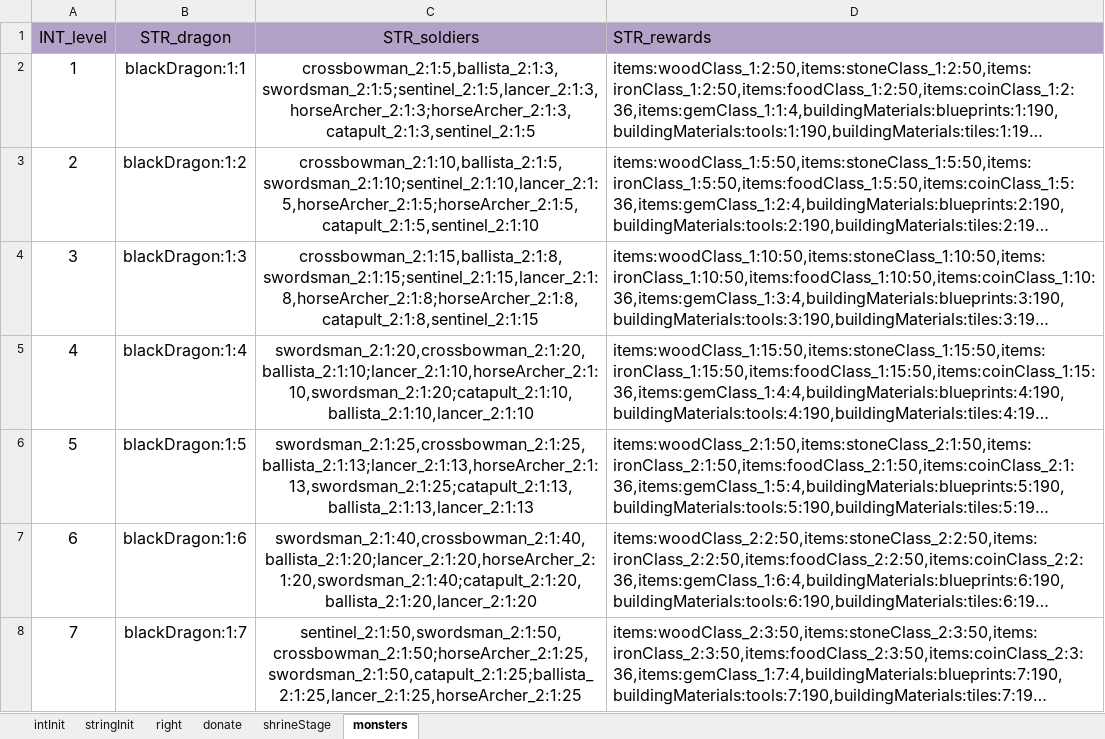
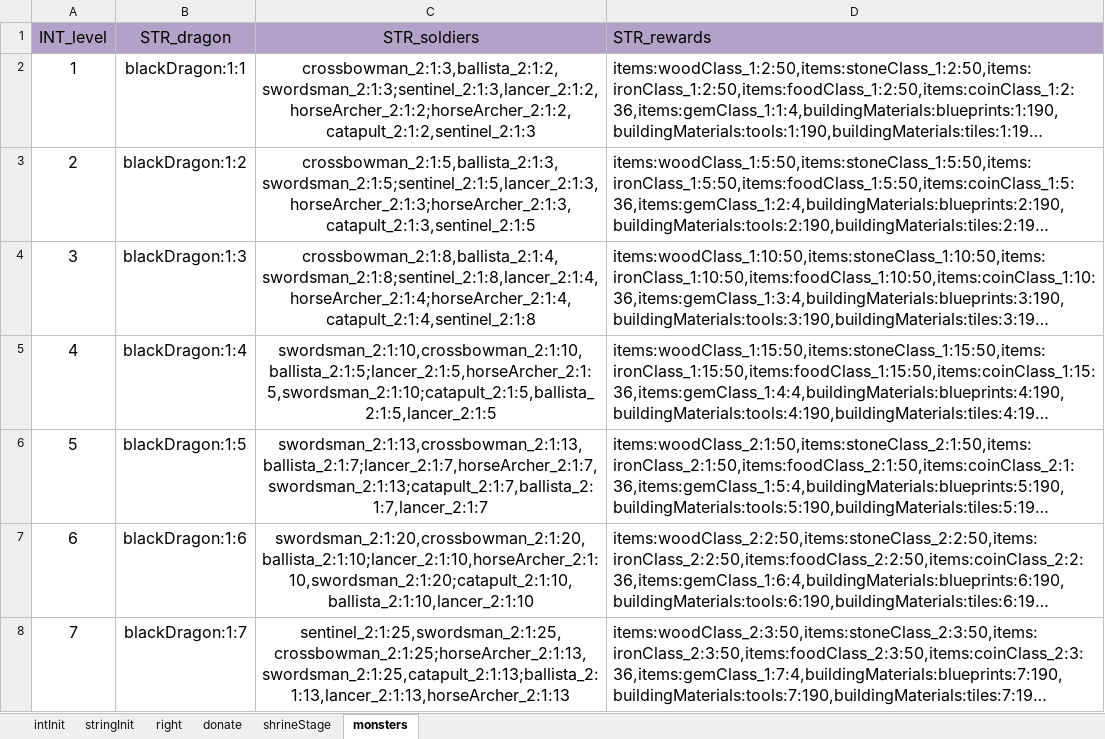
Before and after one commit to ModunZhang/kod_docs, an Excel workbook: datas/shared/AllianceInitData.xlsx, sheet monsters, drawn as a sheet; only a part is shown; long unchanged cells end in …; values as stored, in another font and other column widths than the file's, no borders; the diff covers the shown part only; the diff names each change by its address in the sheet, - before the commit and + after, or states it on an @@ line.

```diff
--- a/datas/shared/AllianceInitData.xlsx (sheet monsters)
+++ b/datas/shared/AllianceInitData.xlsx (sheet monsters)
-C2 (STR_soldiers): crossbowman_2:1:5,ballista_2:1:3,swordsman_2:1:5;sentinel_2:1:5,lancer_2:1:3,horseArcher_2:1:3;horseArcher_2:1:3,catapult_2:1:3,sentinel_2:1:5
+C2 (STR_soldiers): crossbowman_2:1:3,ballista_2:1:2,swordsman_2:1:3;sentinel_2:1:3,lancer_2:1:2,horseArcher_2:1:2;horseArcher_2:1:2,catapult_2:1:2,sentinel_2:1:3
-C3 (STR_soldiers): crossbowman_2:1:10,ballista_2:1:5,swordsman_2:1:10;sentinel_2:1:10,lancer_2:1:5,horseArcher_2:1:5;horseArcher_2:1:5,catapult_2:1:5,sentinel_2:1:10
+C3 (STR_soldiers): crossbowman_2:1:5,ballista_2:1:3,swordsman_2:1:5;sentinel_2:1:5,lancer_2:1:3,horseArcher_2:1:3;horseArcher_2:1:3,catapult_2:1:3,sentinel_2:1:5
-C4 (STR_soldiers): crossbowman_2:1:15,ballista_2:1:8,swordsman_2:1:15;sentinel_2:1:15,lancer_2:1:8,horseArcher_2:1:8;horseArcher_2:1:8,catapult_2:1:8,sentinel_2:1:15
+C4 (STR_soldiers): crossbowman_2:1:8,ballista_2:1:4,swordsman_2:1:8;sentinel_2:1:8,lancer_2:1:4,horseArcher_2:1:4;horseArcher_2:1:4,catapult_2:1:4,sentinel_2:1:8
-C5 (STR_soldiers): swordsman_2:1:20,crossbowman_2:1:20,ballista_2:1:10;lancer_2:1:10,horseArcher_2:1:10,swordsman_2:1:20;catapult_2:1:10,ballista_2:1:10,lancer_2:1:10
+C5 (STR_soldiers): swordsman_2:1:10,crossbowman_2:1:10,ballista_2:1:5;lancer_2:1:5,horseArcher_2:1:5,swordsman_2:1:10;catapult_2:1:5,ballista_2:1:5,lancer_2:1:5
-C6 (STR_soldiers): swordsman_2:1:25,crossbowman_2:1:25,ballista_2:1:13;lancer_2:1:13,horseArcher_2:1:13,swordsman_2:1:25;catapult_2:1:13,ballista_2:1:13,lancer_2:1:13
+C6 (STR_soldiers): swordsman_2:1:13,crossbowman_2:1:13,ballista_2:1:7;lancer_2:1:7,horseArcher_2:1:7,swordsman_2:1:13;catapult_2:1:7,ballista_2:1:7,lancer_2:1:7
-C7 (STR_soldiers): swordsman_2:1:40,crossbowman_2:1:40,ballista_2:1:20;lancer_2:1:20,horseArcher_2:1:20,swordsman_2:1:40;catapult_2:1:20,ballista_2:1:20,lancer_2:1:20
+C7 (STR_soldiers): swordsman_2:1:20,crossbowman_2:1:20,ballista_2:1:10;lancer_2:1:10,horseArcher_2:1:10,swordsman_2:1:20;catapult_2:1:10,ballista_2:1:10,lancer_2:1:10
-C8 (STR_soldiers): sentinel_2:1:50,swordsman_2:1:50,crossbowman_2:1:50;horseArcher_2:1:25,swordsman_2:1:50,catapult_2:1:25;ballista_2:1:25,lancer_2:1:25,horseArcher_2:1:25
+C8 (STR_soldiers): sentinel_2:1:25,swordsman_2:1:25,crossbowman_2:1:25;horseArcher_2:1:13,swordsman_2:1:25,catapult_2:1:13;ballista_2:1:13,lancer_2:1:13,horseArcher_2:1:13
```
Also changed, not shown: 33 edited cells elsewhere in this sheet, sheet shrineStage, datas/shared/PvE.xlsx.
